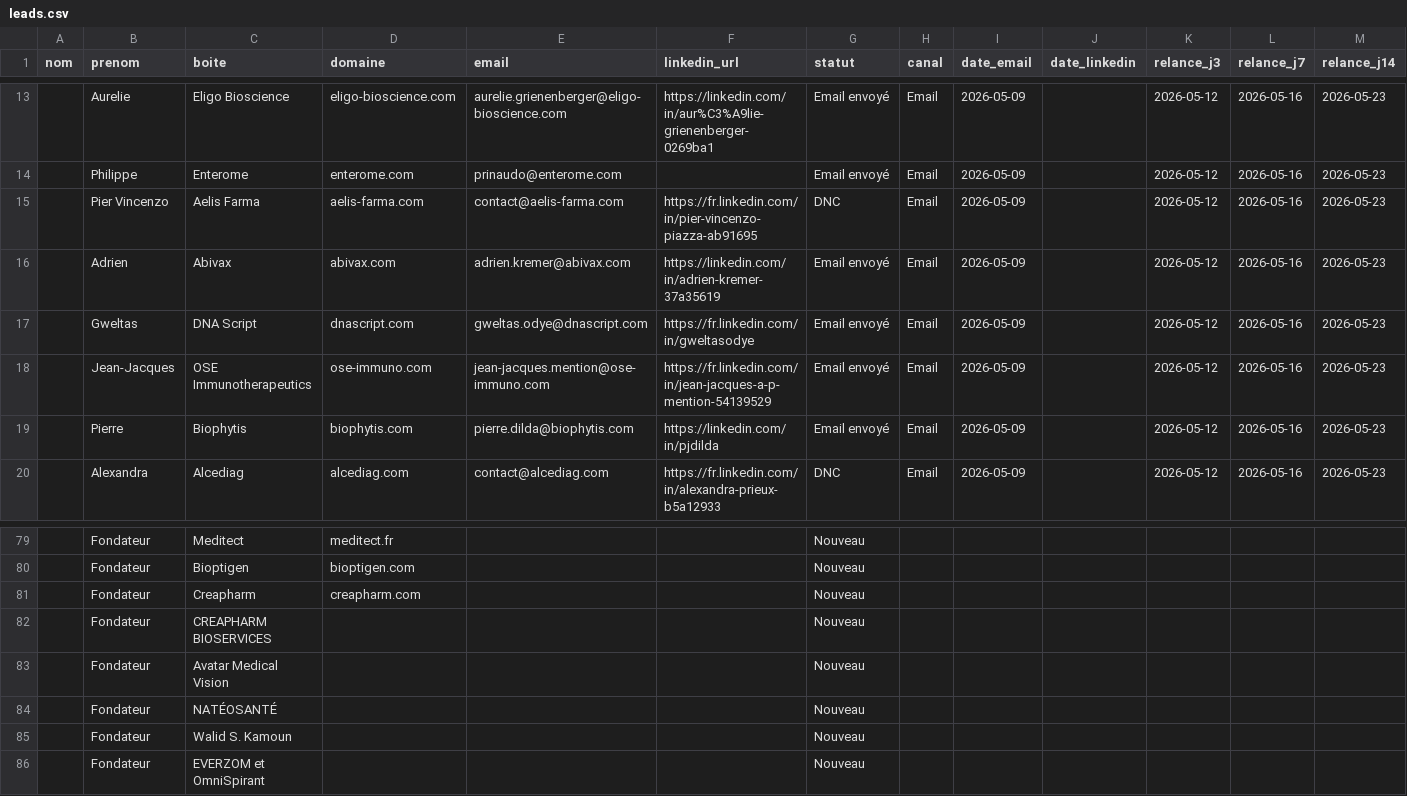
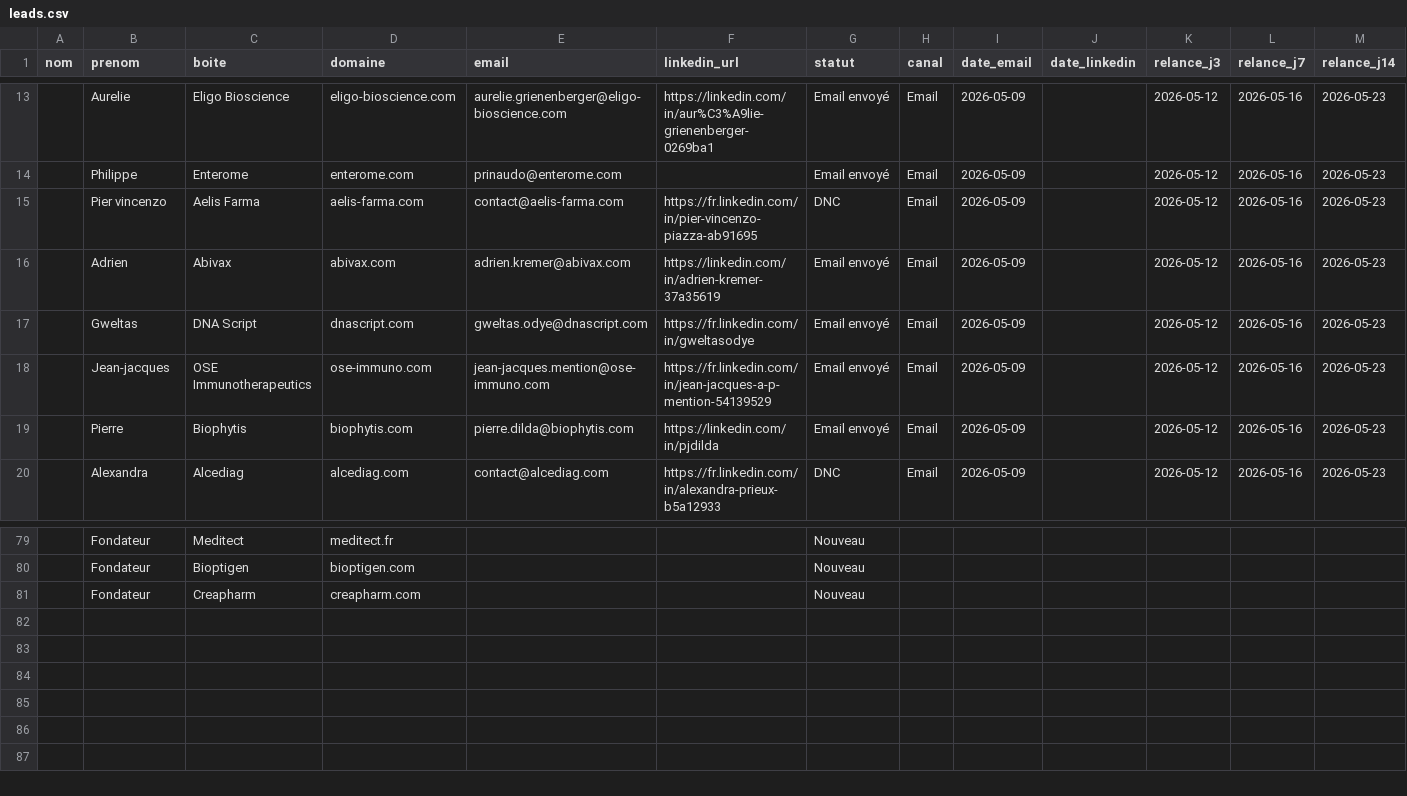
Before and after one commit to calcium-wq/prospecting, a CSV file: data/leads.csv, drawn as a sheet; only a part is shown, gaps mark what is left out; rows hold the shown columns only; the diff names each change by its address in the sheet, - before the commit and + after, or states it on an @@ line.

```diff
--- a/data/leads.csv
+++ b/data/leads.csv
-B15 (prenom): Pier Vincenzo
+B15 (prenom): Pier vincenzo
-B18 (prenom): Jean-Jacques
+B18 (prenom): Jean-jacques
-row 82:  | Fondateur | CREAPHARM BIOSERVICES |  |  |  | Nouveau
-row 83:  | Fondateur | Avatar Medical Vision |  |  |  | Nouveau
-row 84:  | Fondateur | NATÉOSANTÉ |  |  |  | Nouveau
-row 85:  | Fondateur | Walid S. Kamoun |  |  |  | Nouveau
-row 86:  | Fondateur | EVERZOM et OmniSpirant |  |  |  | Nouveau
```
